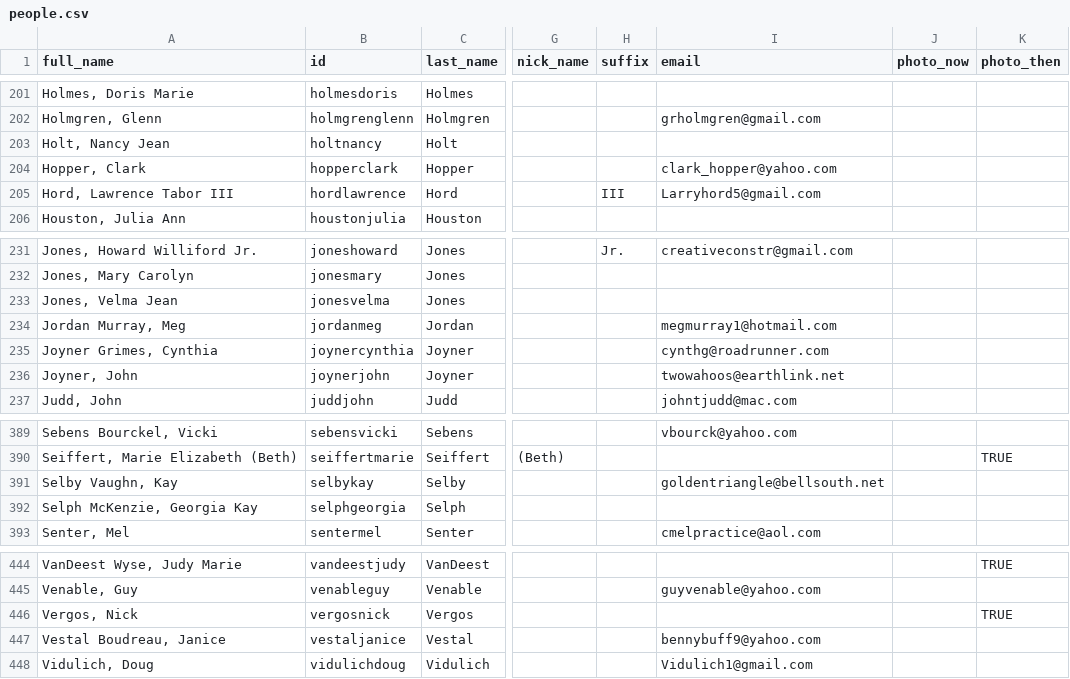
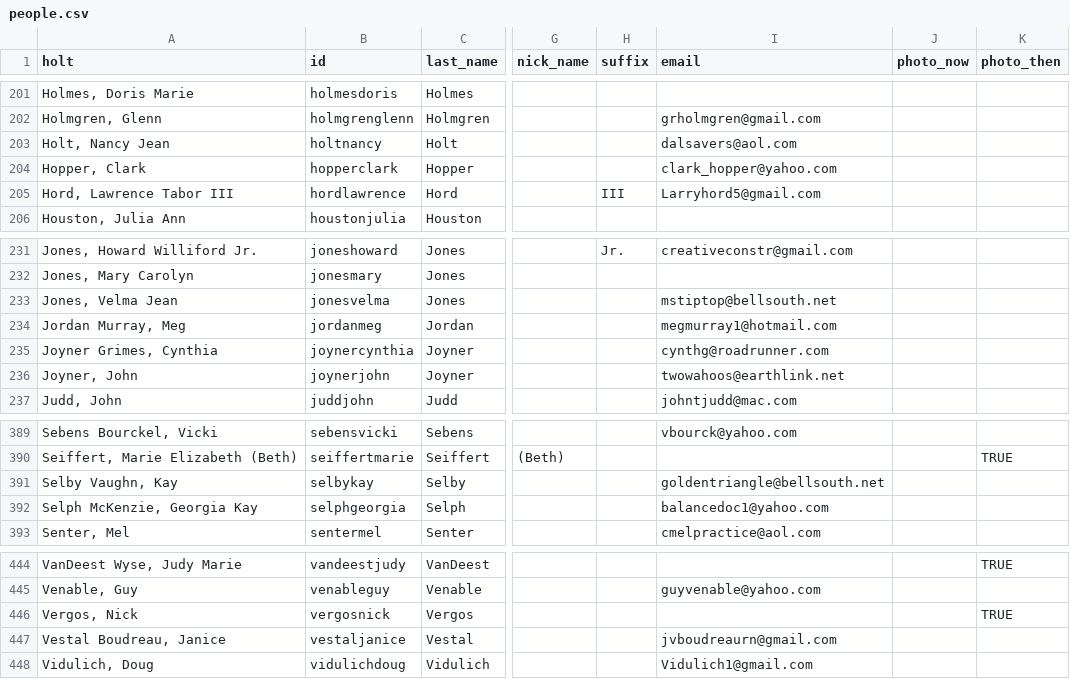
Before and after one commit to johnmparkinson/whs70, a CSV file: src/data/people.csv, drawn as a sheet; only a part is shown, gaps mark what is left out; the diff names each change by its address in the sheet, - before the commit and + after, or states it on an @@ line.

Commit message:
updated emails

```diff
--- a/src/data/people.csv
+++ b/src/data/people.csv
-A1: full_name
+A1: holt
-I203 (email): (empty)
+I203 (email): dalsavers@aol.com
-I233 (email): (empty)
+I233 (email): mstiptop@bellsouth.net
-I392 (email): (empty)
+I392 (email): balancedoc1@yahoo.com
-I447 (email): bennybuff9@yahoo.com
+I447 (email): jvboudreaurn@gmail.com
```
